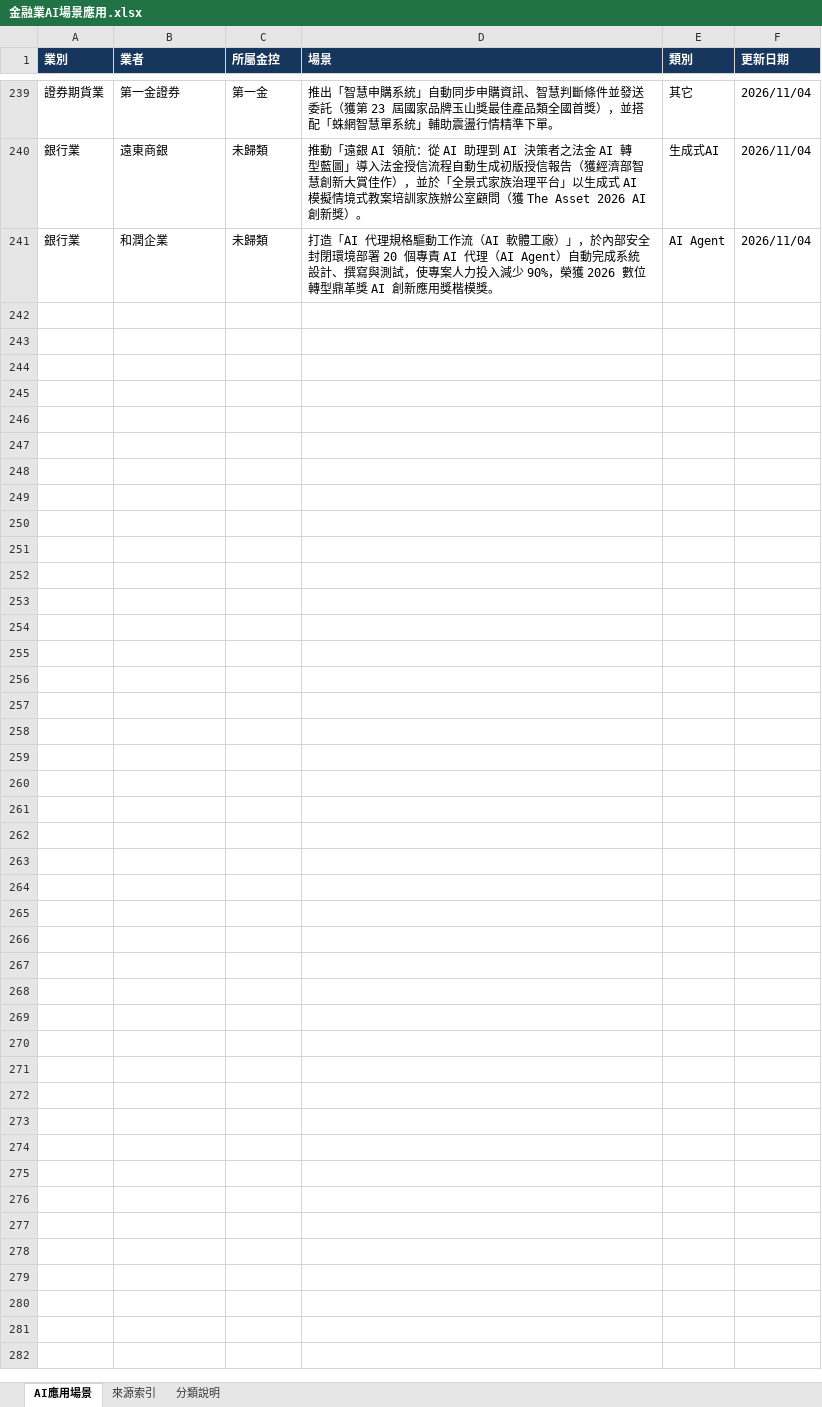
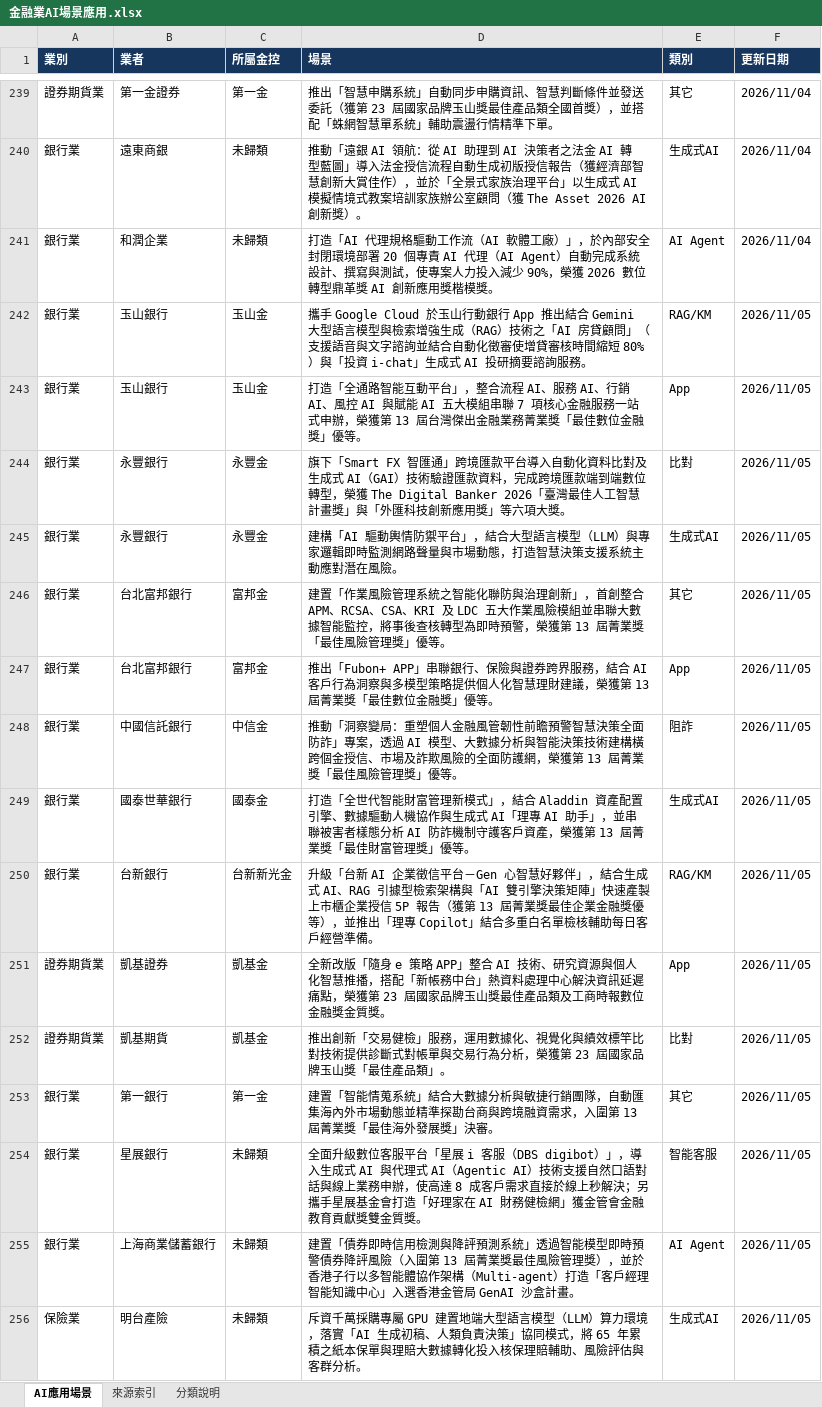
Before and after one commit to dewey1204/tw-financial-ai-race, an Excel workbook: 金融業AI場景應用.xlsx, sheet AI應用場景, drawn as a sheet; only a part is shown, gaps mark what is left out; values as stored, in another font and other column widths than the file's, no borders; table styles not drawn; the diff names each change by its address in the sheet, - before the commit and + after, or states it on an @@ line.

```diff
--- a/金融業AI場景應用.xlsx (sheet AI應用場景)
+++ b/金融業AI場景應用.xlsx (sheet AI應用場景)
+row 242: 銀行業 | 玉山銀行 | 玉山金 | 攜手 Google Cloud 於玉山行動銀行 App 推出結合 Gemini 大型語言模型與檢索增強生成（RAG）技術之「AI 房貸顧問」（支援語音與文字諮詢並結合自動化徵審使增貸審核時間縮短 80%）與「投資 i-chat」生成式 AI 投研摘要諮詢服務。 | RAG/KM | 2026/11/05
+row 243: 銀行業 | 玉山銀行 | 玉山金 | 打造「全通路智能互動平台」，整合流程 AI、服務 AI、行銷 AI、風控 AI 與賦能 AI 五大模組串聯 7 項核心金融服務一站式申辦，榮獲第 13 屆台灣傑出金融業務菁業獎「最佳數位金融獎」優等。 | App | 2026/11/05
+row 244: 銀行業 | 永豐銀行 | 永豐金 | 旗下「Smart FX 智匯通」跨境匯款平台導入自動化資料比對及生成式 AI（GAI）技術驗證匯款資料，完成跨境匯款端到端數位轉型，榮獲 The Digital Banker 2026「臺灣最佳人工智慧計畫獎」與「外匯科技創新應用獎」等六項大獎。 | 比對 | 2026/11/05
+row 245: 銀行業 | 永豐銀行 | 永豐金 | 建構「AI 驅動輿情防禦平台」，結合大型語言模型（LLM）與專家邏輯即時監測網路聲量與市場動態，打造智慧決策支援系統主動應對潛在風險。 | 生成式AI | 2026/11/05
+row 246: 銀行業 | 台北富邦銀行 | 富邦金 | 建置「作業風險管理系統之智能化聯防與治理創新」，首創整合 APM、RCSA、CSA、KRI 及 LDC 五大作業風險模組並串聯大數據智能監控，將事後查核轉型為即時預警，榮獲第 13 屆菁業獎「最佳風險管理獎」優等。 | 其它 | 2026/11/05
+row 247: 銀行業 | 台北富邦銀行 | 富邦金 | 推出「Fubon+ APP」串聯銀行、保險與證券跨界服務，結合 AI 客戶行為洞察與多模型策略提供個人化智慧理財建議，榮獲第 13 屆菁業獎「最佳數位金融獎」優等。 | App | 2026/11/05
+row 248: 銀行業 | 中國信託銀行 | 中信金 | 推動「洞察變局：重塑個人金融風管韌性前瞻預警智慧決策全面防詐」專案，透過 AI 模型、大數據分析與智能決策技術建構橫跨個金授信、市場及詐欺風險的全面防護網，榮獲第 13 屆菁業獎「最佳風險管理獎」優等。 | 阻詐 | 2026/11/05
+row 249: 銀行業 | 國泰世華銀行 | 國泰金 | 打造「全世代智能財富管理新模式」，結合 Aladdin 資產配置引擎、數據驅動人機協作與生成式 AI「理專 AI 助手」，並串聯被害者樣態分析 AI 防詐機制守護客戶資產，榮獲第 13 屆菁業獎「最佳財富管理獎」優等。 | 生成式AI | 2026/11/05
+row 250: 銀行業 | 台新銀行 | 台新新光金 | 升級「台新 AI 企業徵信平台－Gen 心智慧好夥伴」，結合生成式 AI、RAG 引據型檢索架構與「AI 雙引擎決策矩陣」快速產製上市櫃企業授信 5P 報告（獲第 13 屆菁業獎最佳企業金融獎優等），並推出「理專 Copilot」結合多重白名單檢核輔助每日客戶經營準備。 | RAG/KM | 2026/11/05
+row 251: 證券期貨業 | 凱基證券 | 凱基金 | 全新改版「隨身 e 策略 APP」整合 AI 技術、研究資源與個人化智慧推播，搭配「新帳務中台」熱資料處理中心解決資訊延遲痛點，榮獲第 23 屆國家品牌玉山獎最佳產品類及工商時報數位金融獎金質獎。 | App | 2026/11/05
+row 252: 證券期貨業 | 凱基期貨 | 凱基金 | 推出創新「交易健檢」服務，運用數據化、視覺化與績效標竿比對技術提供診斷式對帳單與交易行為分析，榮獲第 23 屆國家品牌玉山獎「最佳產品類」。 | 比對 | 2026/11/05
+row 253: 銀行業 | 第一銀行 | 第一金 | 建置「智能情蒐系統」結合大數據分析與敏捷行銷團隊，自動匯集海內外市場動態並精準探勘台商與跨境融資需求，入圍第 13 屆菁業獎「最佳海外發展獎」決審。 | 其它 | 2026/11/05
+row 254: 銀行業 | 星展銀行 | 未歸類 | 全面升級數位客服平台「星展 i 客服（DBS digibot）」，導入生成式 AI 與代理式 AI（Agentic AI）技術支援自然口語對話與線上業務申辦，使高達 8 成客戶需求直接於線上秒解決；另攜手星展基金會打造「好理家在 AI 財務健檢網」獲金管會金融教育貢獻獎雙金質獎。 | 智能客服 | 2026/11/05
+row 255: 銀行業 | 上海商業儲蓄銀行 | 未歸類 | 建置「債券即時信用檢測與降評預測系統」透過智能模型即時預警債券降評風險（入圍第 13 屆菁業獎最佳風險管理獎），並於香港子行以多智能體協作架構（Multi-agent）打造「客戶經理智能知識中心」入選香港金管局 GenAI 沙盒計畫。 | AI Agent | 2026/11/05
+row 256: 保險業 | 明台產險 | 未歸類 | 斥資千萬採購專屬 GPU 建置地端大型語言模型（LLM）算力環境，落實「AI 生成初稿、人類負責決策」協同模式，將 65 年累積之紙本保單與理賠大數據轉化投入核保理賠輔助、風險評估與客群分析。 | 生成式AI | 2026/11/05
```
Also changed, not shown: sheet 來源索引, 1 other file.
